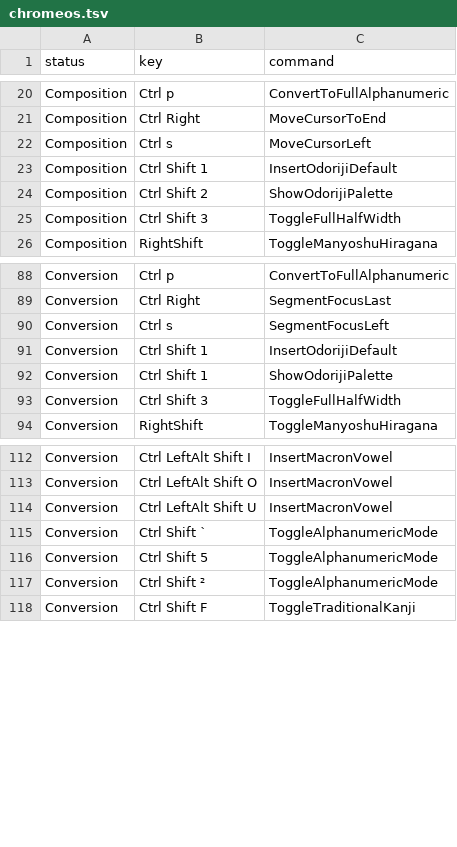
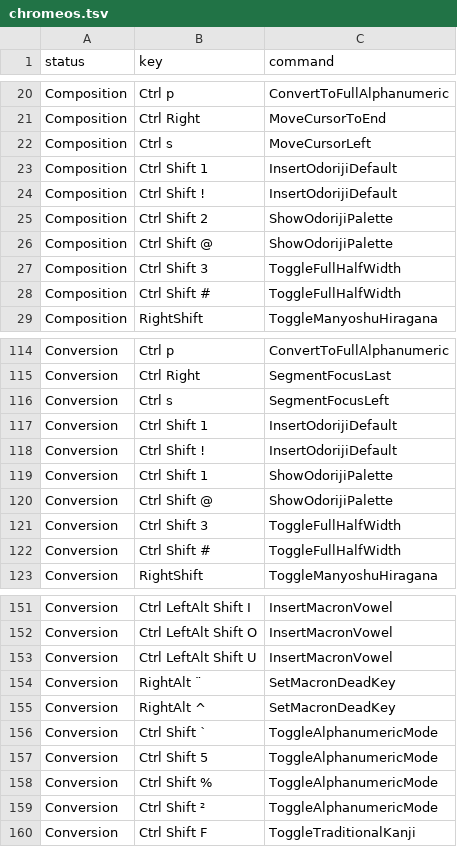
Before and after one commit to marinaMoji/marinaMozc, a TSV file: src/data/keymap/chromeos.tsv, drawn as a sheet; only a part is shown, gaps mark what is left out; the diff covers the shown part only; the diff names each change by its address in the sheet, - before the commit and + after, or states it on an @@ line.

```diff
--- a/src/data/keymap/chromeos.tsv
+++ b/src/data/keymap/chromeos.tsv
+row 24: Composition | Ctrl Shift ! | InsertOdorijiDefault
+row 26: Composition | Ctrl Shift @ | ShowOdorijiPalette
+row 28: Composition | Ctrl Shift # | ToggleFullHalfWidth
+row 118: Conversion | Ctrl Shift ! | InsertOdorijiDefault
+row 120: Conversion | Ctrl Shift @ | ShowOdorijiPalette
+row 122: Conversion | Ctrl Shift # | ToggleFullHalfWidth
+row 154: Conversion | RightAlt ¨ | SetMacronDeadKey
+row 155: Conversion | RightAlt ^ | SetMacronDeadKey
+row 158: Conversion | Ctrl Shift % | ToggleAlphanumericMode
```
Also changed, not shown: 49 added rows elsewhere in this file, src/data/keymap/atok.tsv, src/data/keymap/kotoeri.tsv, 19 other files.
